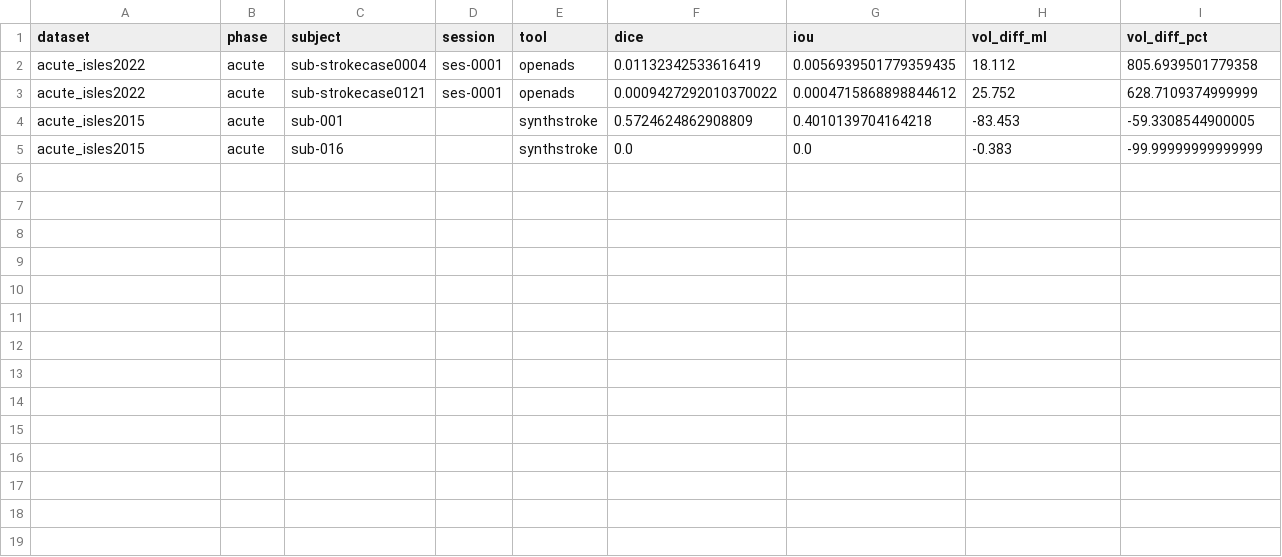
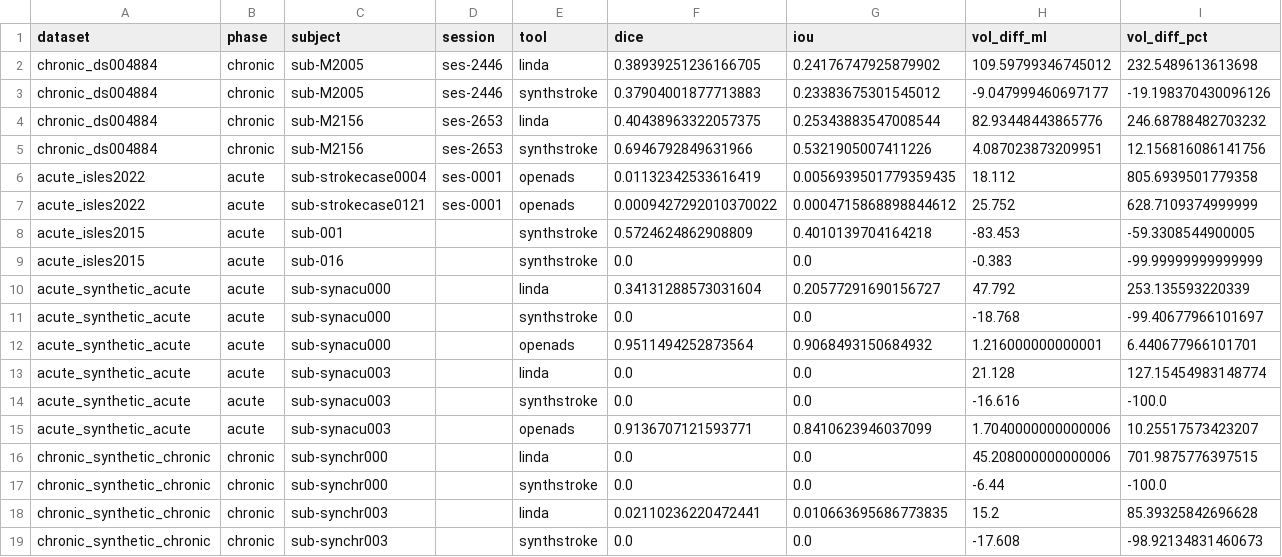
Before and after one commit to micmas/calmar, a CSV file: reports/benchmarks/per_subject_metrics.csv, drawn as a sheet; only a part is shown; rows hold the shown columns only; the diff names each change by its address in the sheet, - before the commit and + after, or states it on an @@ line.

```diff
--- a/reports/benchmarks/per_subject_metrics.csv
+++ b/reports/benchmarks/per_subject_metrics.csv
+row 2: chronic_ds004884 | chronic | sub-M2005 | ses-2446 | linda | 0.38939251236166705 | 0.24176747925879902 | 109.59799346745012 | 232.5489613613698
+row 3: chronic_ds004884 | chronic | sub-M2005 | ses-2446 | synthstroke | 0.37904001877713883 | 0.23383675301545012 | -9.047999460697177 | -19.198370430096126
+row 4: chronic_ds004884 | chronic | sub-M2156 | ses-2653 | linda | 0.40438963322057375 | 0.25343883547008544 | 82.93448443865776 | 246.68788482703232
+row 5: chronic_ds004884 | chronic | sub-M2156 | ses-2653 | synthstroke | 0.6946792849631966 | 0.5321905007411226 | 4.087023873209951 | 12.156816086141756
+row 10: acute_synthetic_acute | acute | sub-synacu000 |  | linda | 0.34131288573031604 | 0.20577291690156727 | 47.792 | 253.135593220339
+row 11: acute_synthetic_acute | acute | sub-synacu000 |  | synthstroke | 0.0 | 0.0 | -18.768 | -99.40677966101697
+row 12: acute_synthetic_acute | acute | sub-synacu000 |  | openads | 0.9511494252873564 | 0.9068493150684932 | 1.216000000000001 | 6.440677966101701
+row 13: acute_synthetic_acute | acute | sub-synacu003 |  | linda | 0.0 | 0.0 | 21.128 | 127.15454983148774
+row 14: acute_synthetic_acute | acute | sub-synacu003 |  | synthstroke | 0.0 | 0.0 | -16.616 | -100.0
+row 15: acute_synthetic_acute | acute | sub-synacu003 |  | openads | 0.9136707121593771 | 0.8410623946037099 | 1.7040000000000006 | 10.25517573423207
+row 16: chronic_synthetic_chronic | chronic | sub-synchr000 |  | linda | 0.0 | 0.0 | 45.208000000000006 | 701.9875776397515
+row 17: chronic_synthetic_chronic | chronic | sub-synchr000 |  | synthstroke | 0.0 | 0.0 | -6.44 | -100.0
+row 18: chronic_synthetic_chronic | chronic | sub-synchr003 |  | linda | 0.02110236220472441 | 0.010663695686773835 | 15.2 | 85.39325842696628
+row 19: chronic_synthetic_chronic | chronic | sub-synchr003 |  | synthstroke | 0.0 | 0.0 | -17.608 | -98.92134831460673
```
Also changed, not shown: reports/benchmarks/run_log.csv, reports/benchmarks/summary_by_dataset_tool.csv, 9 other files.
